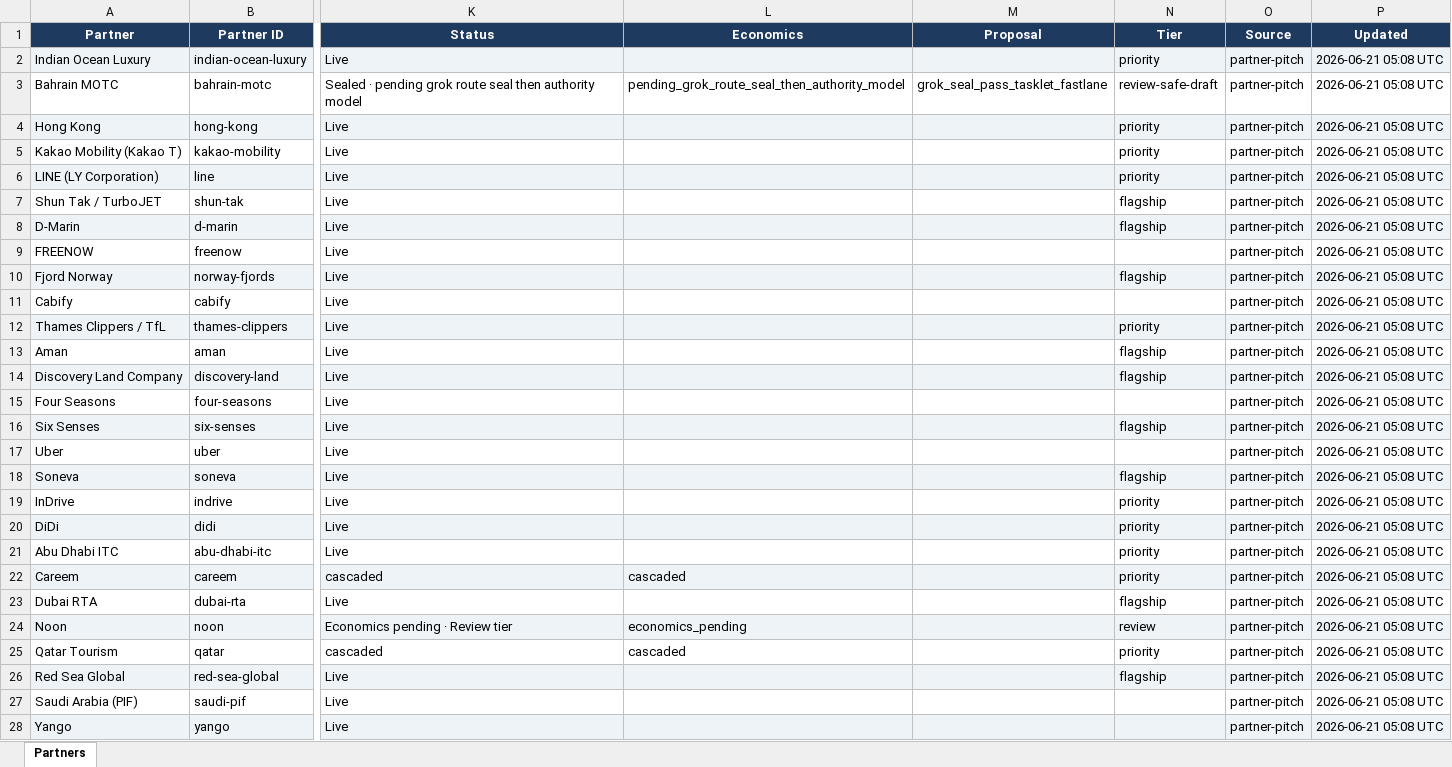
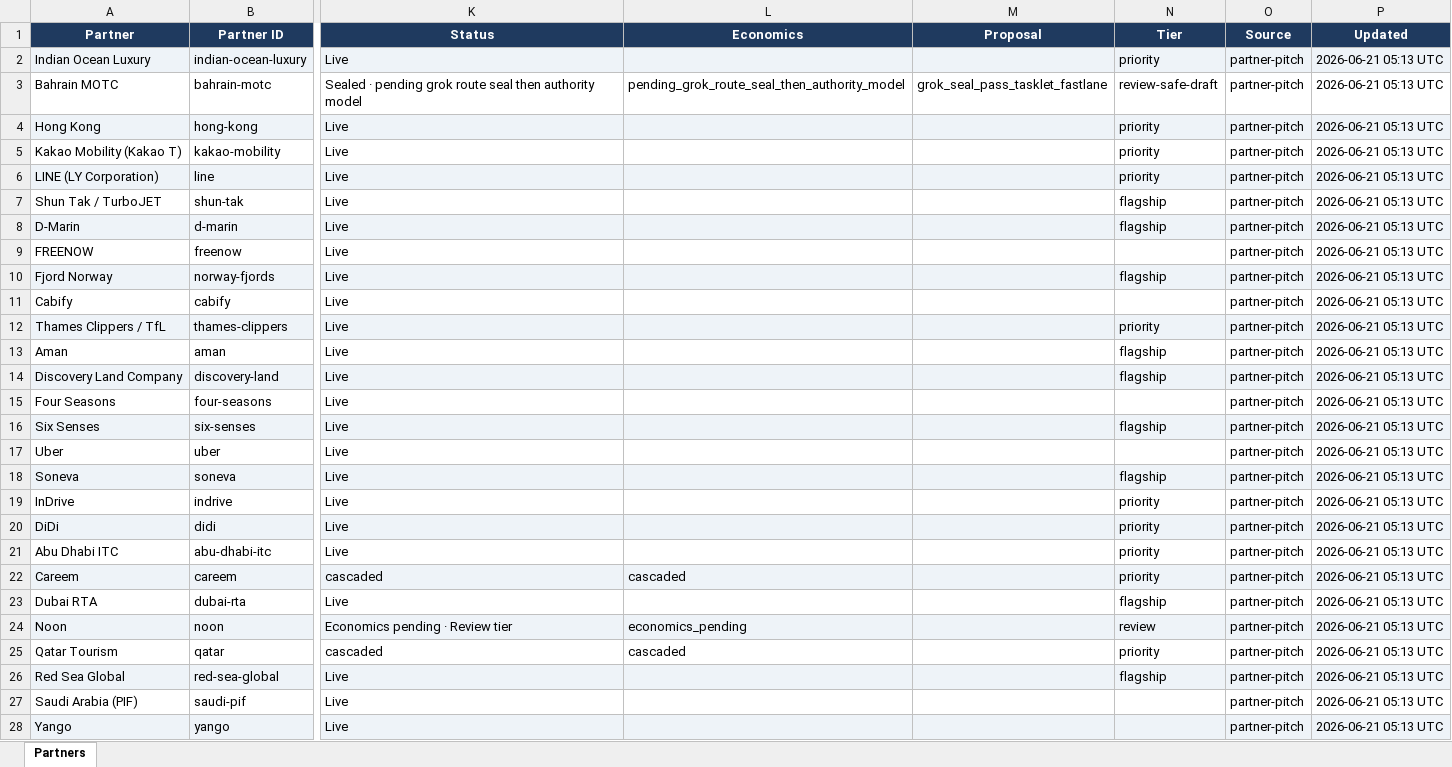
Before and after one commit to jaideepdhanoa/navier-atlas, an Excel workbook: finance/_partner-tracker.xlsx, sheet Partners, drawn as a sheet; only a part is shown, gaps mark what is left out; values as stored, in another font and other column widths than the file's, no borders; the diff covers the shown part only; the diff names each change by its address in the sheet, - before the commit and + after, or states it on an @@ line.

Commit message:
chore(inheritance): re-bind India partners after regional spine lane
Re-run inherit → relink → QA for rapido, ola, uber-india-derivative,
adani-ports, reliance-industries, and uber. Kolkata/Chennai remain
brief-only until Atlas city IDs are minted.

```diff
--- a/finance/_partner-tracker.xlsx (sheet Partners)
+++ b/finance/_partner-tracker.xlsx (sheet Partners)
-P2:P28 (Updated): 2026-06-21 05:08 UTC
+P2:P28 (Updated): 2026-06-21 05:13 UTC
```
Also changed, not shown: 27 edited cells elsewhere in this sheet, 21 other files.
